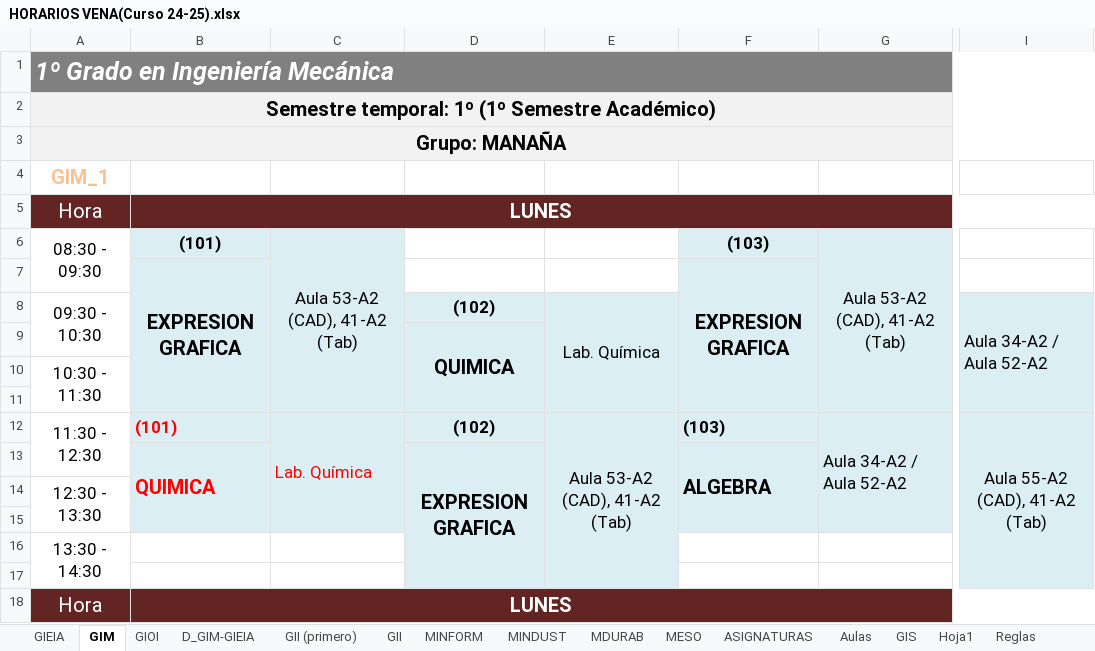
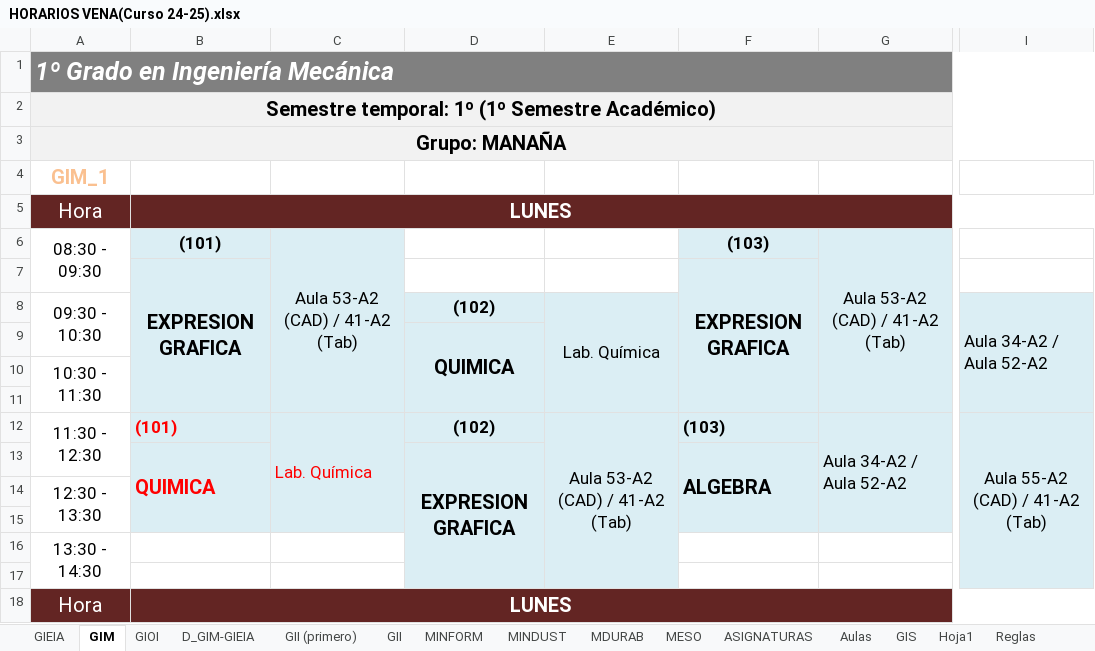
Before and after one commit to rebecacuestaestepar/Trabajo-Fin-de-Grado-2025-2026, an Excel workbook: prototipos/HORARIOS VENA(Curso 24-25).xlsx, sheet GIM, drawn as a sheet; only a part is shown, gaps mark what is left out; values as stored, in another font and other column widths than the file's, no borders; the diff names each change by its address in the sheet, - before the commit and + after, or states it on an @@ line.

Commit message:
Modificaciones excel aulas, y primer semestre de la salida esperada todo de GIM

```diff
--- a/prototipos/HORARIOS VENA(Curso 24-25).xlsx (sheet GIM)
+++ b/prototipos/HORARIOS VENA(Curso 24-25).xlsx (sheet GIM)
-C6: Aula 53-A2 (CAD), 41-A2 (Tab)
+C6: Aula 53-A2 (CAD) / 41-A2 (Tab)
-G6: Aula 53-A2 (CAD), 41-A2 (Tab)
+G6: Aula 53-A2 (CAD) / 41-A2 (Tab)
-E12: Aula 53-A2 (CAD), 41-A2 (Tab)
+E12: Aula 53-A2 (CAD) / 41-A2 (Tab)
-I12: Aula 55-A2 (CAD), 41-A2 (Tab)
+I12: Aula 55-A2 (CAD) / 41-A2 (Tab)
```
Also changed, not shown: 1 other file.
